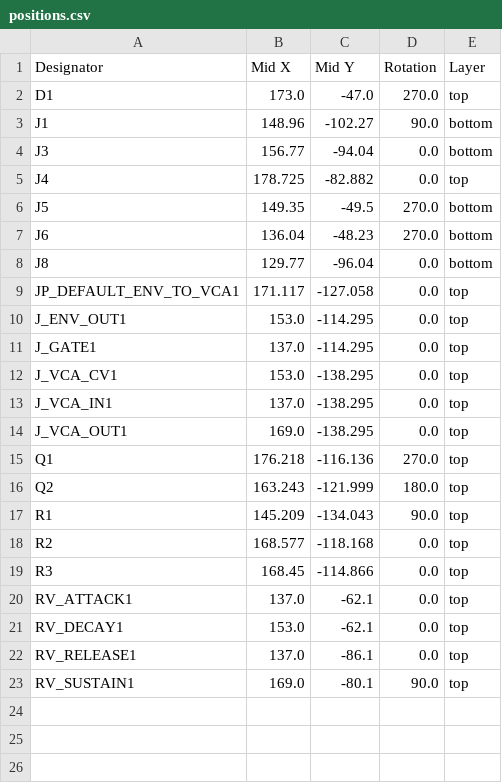
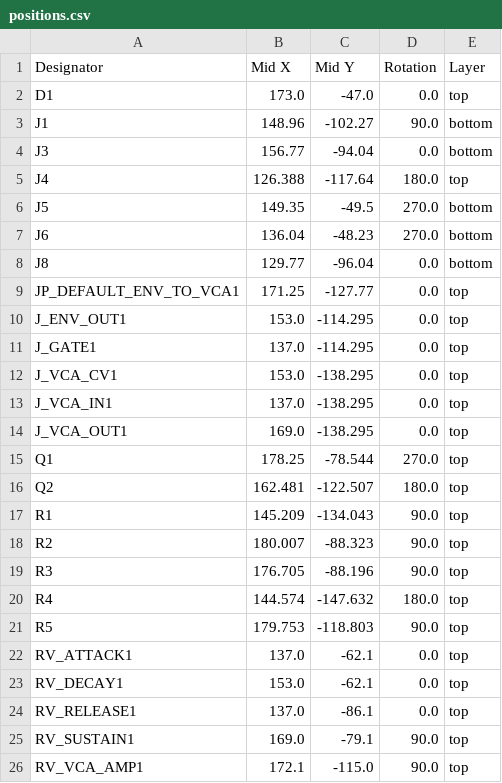
Before and after one commit to shmoergh/moduleur, a CSV file: modules/05-adsr-vca/electronics/ui/production/positions.csv, drawn as a sheet.

```diff
--- a/modules/05-adsr-vca/electronics/ui/production/positions.csv
+++ b/modules/05-adsr-vca/electronics/ui/production/positions.csv
@@ -1,6 +1,6 @@
 Designator,Mid X,Mid Y,Rotation,Layer
-D1,173.0,-47.0,270.0,top
+D1,173.0,-47.0,0.0,top
 J1,148.96,-102.27,90.0,bottom
 J3,156.77,-94.04,0.0,bottom
-J4,178.725,-82.882,0.0,top
+J4,126.388,-117.64,180.0,top
 J5,149.35,-49.5,270.0,bottom
@@ -8,3 +8,3 @@ J6,136.04,-48.23,270.0,bottom
 J8,129.77,-96.04,0.0,bottom
-JP_DEFAULT_ENV_TO_VCA1,171.117,-127.058,0.0,top
+JP_DEFAULT_ENV_TO_VCA1,171.25,-127.77,0.0,top
 J_ENV_OUT1,153.0,-114.295,0.0,top
@@ -14,7 +14,9 @@ J_VCA_IN1,137.0,-138.295,0.0,top
 J_VCA_OUT1,169.0,-138.295,0.0,top
-Q1,176.218,-116.136,270.0,top
-Q2,163.243,-121.999,180.0,top
+Q1,178.25,-78.544,270.0,top
+Q2,162.481,-122.507,180.0,top
 R1,145.209,-134.043,90.0,top
-R2,168.577,-118.168,0.0,top
-R3,168.45,-114.866,0.0,top
+R2,180.007,-88.323,90.0,top
+R3,176.705,-88.196,90.0,top
+R4,144.574,-147.632,180.0,top
+R5,179.753,-118.803,90.0,top
 RV_ATTACK1,137.0,-62.1,0.0,top
@@ -22,2 +24,3 @@ RV_DECAY1,153.0,-62.1,0.0,top
 RV_RELEASE1,137.0,-86.1,0.0,top
-RV_SUSTAIN1,169.0,-80.1,90.0,top
+RV_SUSTAIN1,169.0,-79.1,90.0,top
+RV_VCA_AMP1,172.1,-115.0,90.0,top
```
Also changed, not shown: modules/05-adsr-vca/electronics/ui/production/bom.csv, modules/05-adsr-vca/electronics/ui/production/designators.csv, 12 other files.
